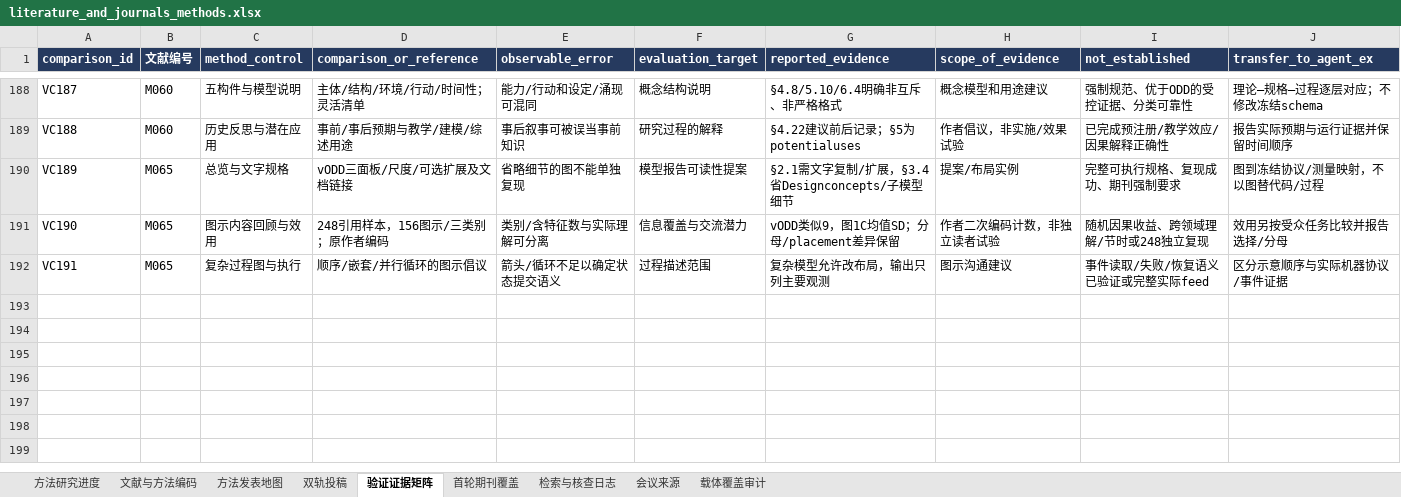
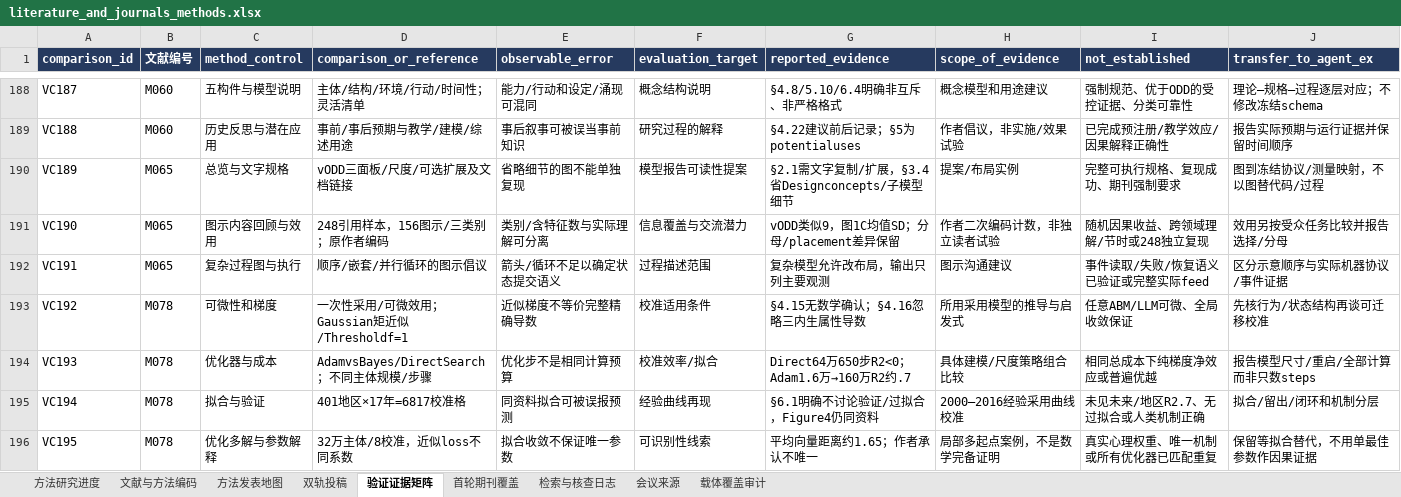
Before and after one commit to BNU-CCR/Agent-EX, an Excel workbook: literature-review/exports/literature_and_journals_methods.xlsx, sheet 验证证据矩阵, drawn as a sheet; only a part is shown, gaps mark what is left out; values as stored, in another font and other column widths than the file's, no borders; rows hold the shown columns only; the diff names each change by its address in the sheet, - before the commit and + after, or states it on an @@ line.

```diff
--- a/literature-review/exports/literature_and_journals_methods.xlsx (sheet 验证证据矩阵)
+++ b/literature-review/exports/literature_and_journals_methods.xlsx (sheet 验证证据矩阵)
+row 193: VC192 | M078 | 可微性和梯度 | 一次性采用/可微效用；Gaussian矩近似/Thresholdf=1 | 近似梯度不等价完整精确导数 | 校准适用条件 | §4.15无数学确认；§4.16忽略三内生属性导数 | 所用采用模型的推导与启发式 | 任意ABM/LLM可微、全局收敛保证 | 先核行为/状态结构再谈可迁移校准
+row 194: VC193 | M078 | 优化器与成本 | AdamvsBayes/DirectSearch；不同主体规模/步骤 | 优化步不是相同计算预算 | 校准效率/拟合 | Direct64万650步R2<0；Adam1.6万→160万R2约.7 | 具体建模/尺度策略组合比较 | 相同总成本下纯梯度净效应或普遍优越 | 报告模型尺寸/重启/全部计算而非只数steps
+row 195: VC194 | M078 | 拟合与验证 | 401地区×17年=6817校准格 | 同资料拟合可被误报预测 | 经验曲线再现 | §6.1明确不讨论验证/过拟合，Figure4仍同资料 | 2000–2016经验采用曲线校准 | 未见未来/地区R2.7、无过拟合或人类机制正确 | 拟合/留出/闭环和机制分层
+row 196: VC195 | M078 | 优化多解与参数解释 | 32万主体/8校准，近似loss不同系数 | 拟合收敛不保证唯一参数 | 可识别性线索 | 平均向量距离约1.65；作者承认不唯一 | 局部多起点案例，不是数学完备证明 | 真实心理权重、唯一机制或所有优化器已匹配重复 | 保留等拟合替代，不用单最佳参数作因果证据
```
Also changed, not shown: sheet 检索与核查日志, sheet 文献与方法编码, sheet 方法研究进度, sheet 载体覆盖审计, sheet 双轨投稿, sheet 方法发表地图, 29 other files.
